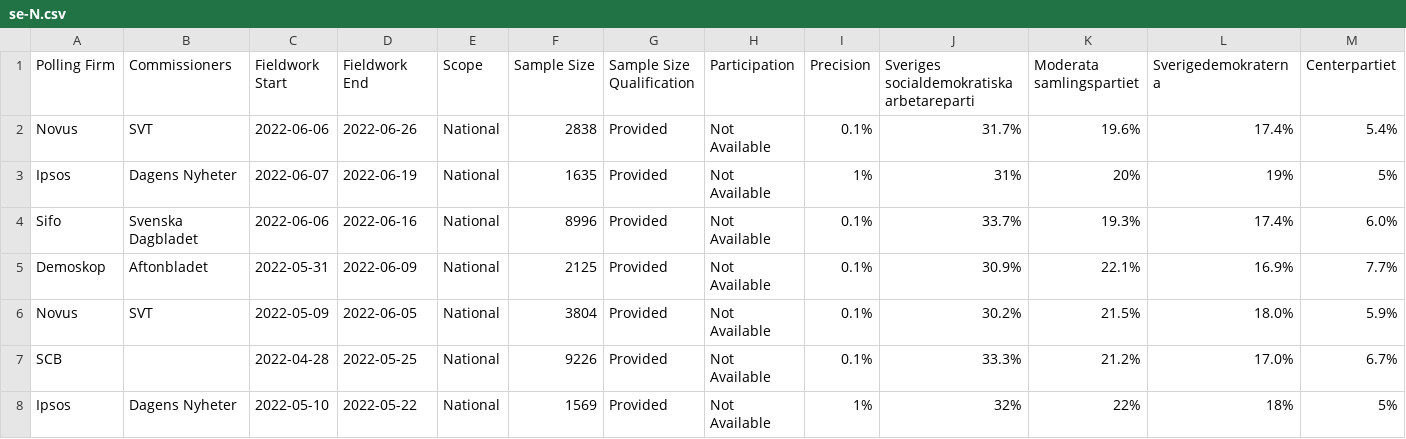
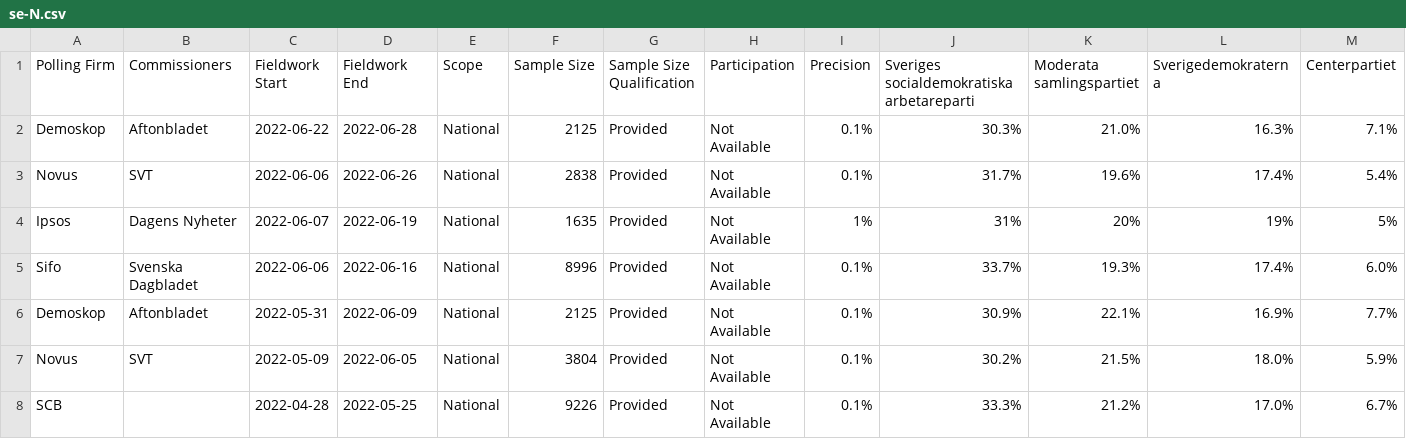
Before and after one commit to filipvanlaenen/eopaod, a CSV file: docs/se-N.csv, drawn as a sheet; only a part is shown; the shorter side is filled out with more unchanged rows; rows hold the shown columns only; the diff names each change by its address in the sheet, - before the commit and + after, or states it on an @@ line.

```diff
--- a/docs/se-N.csv
+++ b/docs/se-N.csv
+row 2: Demoskop | Aftonbladet | 2022-06-22 | 2022-06-28 | National | 2125 | Provided | Not Available | 0.1% | 30.3% | 21.0% | 16.3% | 7.1%
```
Also changed, not shown: docs/ee-N.csv, docs/ee.csv, 3 other files.
